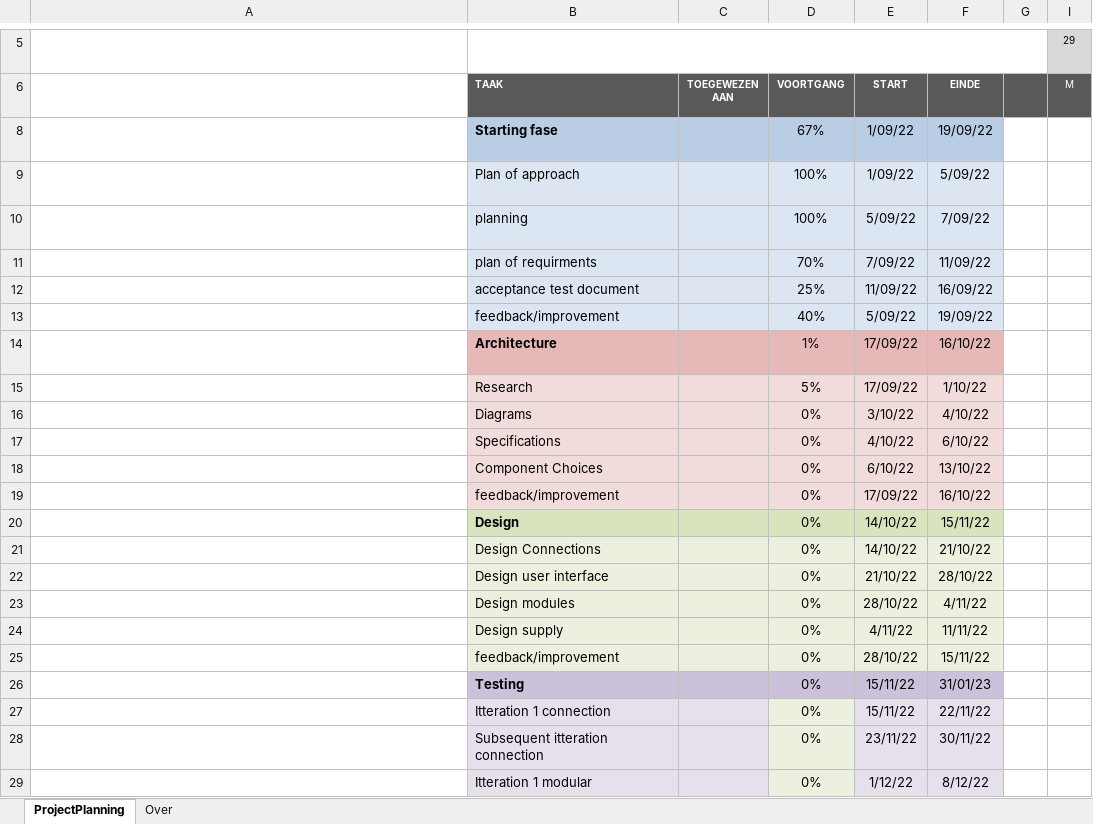
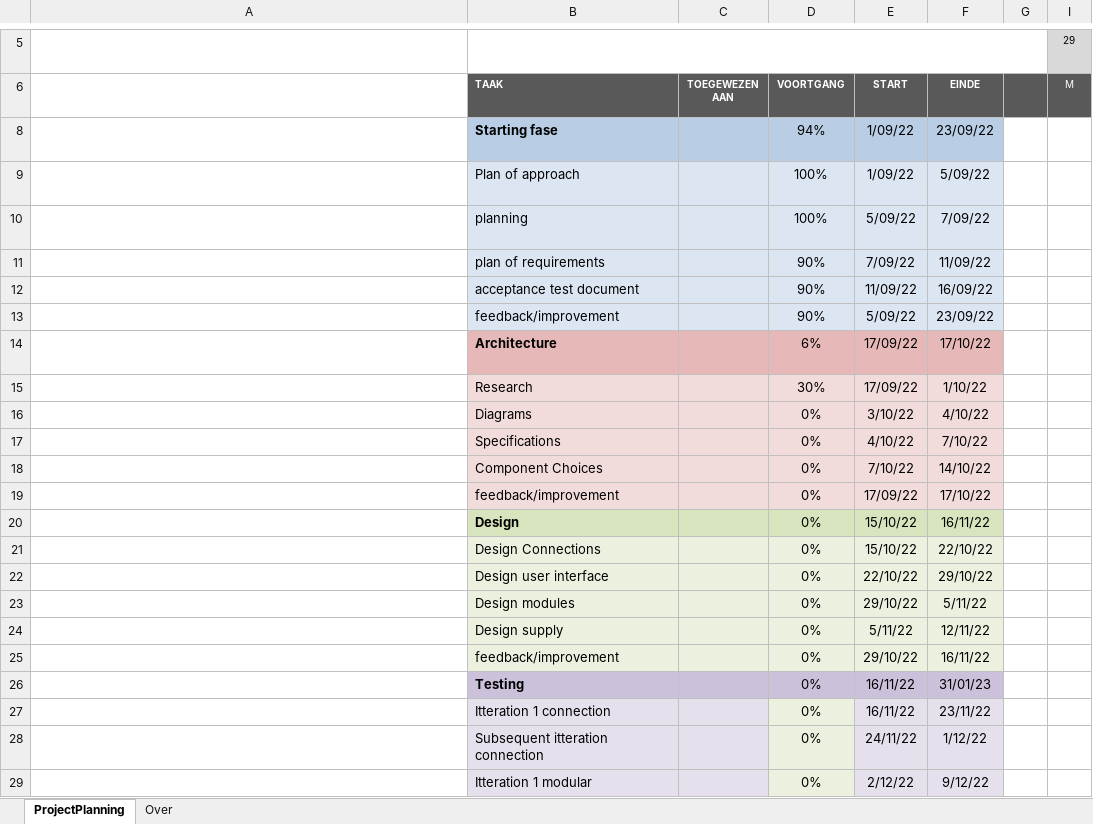
Before and after one commit to Pietertv/Crownstone_graduation_internship_Pieter_ten_Velde, an Excel workbook: plan of approach/Planning.xlsx, sheet ProjectPlanning, drawn as a sheet; only a part is shown, gaps mark what is left out; long unchanged cells end in …; values as stored, in another font and other column widths than the file's, no borders; conditional formats not drawn; the diff covers the shown part only; the diff names each change by its address in the sheet, - before the commit and + after, or states it on an @@ line.

Commit message:
planningupdate

```diff
--- a/plan of approach/Planning.xlsx (sheet ProjectPlanning)
+++ b/plan of approach/Planning.xlsx (sheet ProjectPlanning)
-D8: 67%
+D8: 94%
-F8: 19/09/22
+F8: 23/09/22
-B11: plan of requirments
+B11: plan of requirements
-D11: 70%
+D11: 90%
-D12: 25%
+D12: 90%
-D13: 40%
+D13: 90%
-F13: 19/09/22
+F13: 23/09/22
-D14: 1%
+D14: 6%
-F14: 16/10/22
+F14: 17/10/22
-D15: 5%
+D15: 30%
-F17: 6/10/22
+F17: 7/10/22
-E18: 6/10/22
+E18: 7/10/22
-F18: 13/10/22
+F18: 14/10/22
-F19: 16/10/22
+F19: 17/10/22
-E20:E21: 14/10/22
+E20:E21: 15/10/22
-F20: 15/11/22
+F20: 16/11/22
-F21: 21/10/22
+F21: 22/10/22
-E22: 21/10/22
+E22: 22/10/22
-F22: 28/10/22
+F22: 29/10/22
-E23: 28/10/22
+E23: 29/10/22
-F23: 4/11/22
+F23: 5/11/22
-E24: 4/11/22
+E24: 5/11/22
-F24: 11/11/22
+F24: 12/11/22
-E25: 28/10/22
+E25: 29/10/22
-F25: 15/11/22
+F25: 16/11/22
-E26:E27: 15/11/22
+E26:E27: 16/11/22
-F27: 22/11/22
+F27: 23/11/22
-E28: 23/11/22
+E28: 24/11/22
-F28: 30/11/22
+F28: 1/12/22
-E29: 1/12/22
+E29: 2/12/22
-F29: 8/12/22
+F29: 9/12/22
```
Also changed, not shown: 14 edited cells elsewhere in this sheet, hidden cells.
